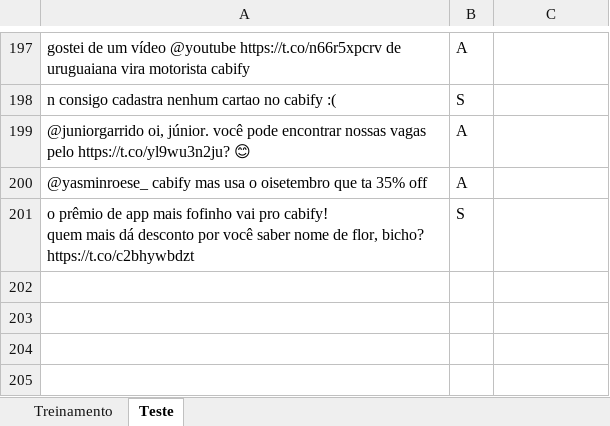
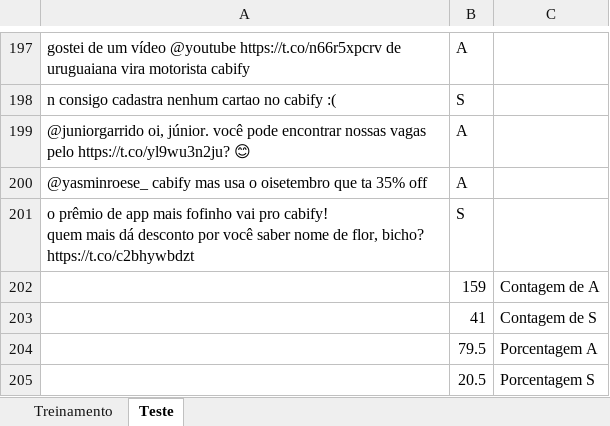
Before and after one commit to gabriellm1/Projeto2_CD, an Excel workbook: Cabify.xlsx, sheet Teste, drawn as a sheet; only a part is shown, gaps mark what is left out; values as stored, in another font and other column widths than the file's, no borders; the diff names each change by its address in the sheet, - before the commit and + after, or states it on an @@ line.

Commit message:
Add files via upload
Classificado e com porcentagens.

```diff
--- a/Cabify.xlsx (sheet Teste)
+++ b/Cabify.xlsx (sheet Teste)
+row 202:  | 159 | Contagem de A
+row 203:  | 41 | Contagem de S
+row 204:  | 79.5 | Porcentagem A
+row 205:  | 20.5 | Porcentagem S
```
Also changed, not shown: sheet Treinamento.
